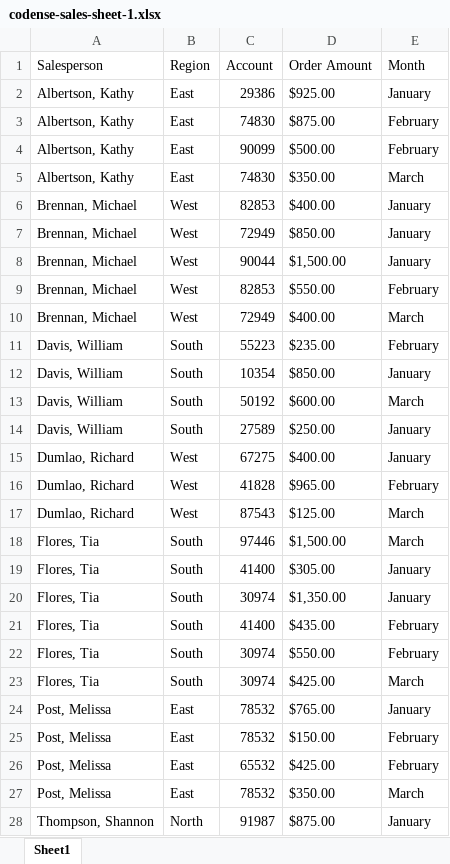
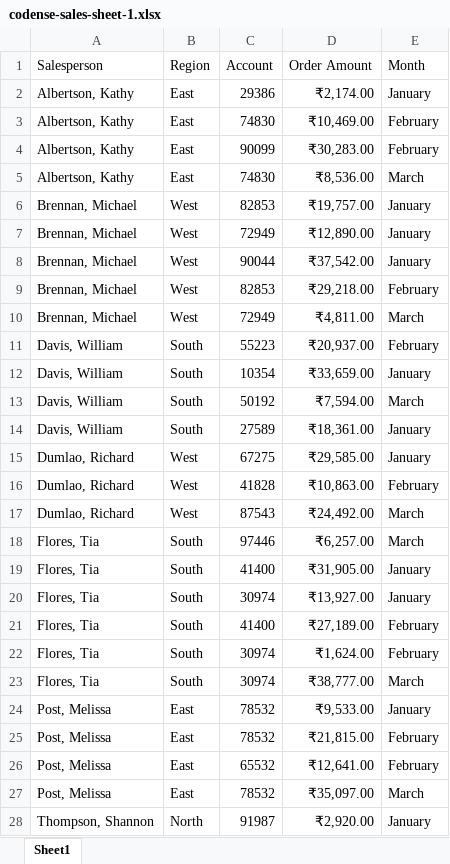
Before and after one commit to codense/sample-excel-sheet, an Excel workbook: codense-sales-sheet-1.xlsx, sheet Sheet1, drawn as a sheet; only a part is shown; values as stored, in another font and other column widths than the file's, no borders; table styles not drawn; the diff covers the shown part only; the diff names each change by its address in the sheet, - before the commit and + after, or states it on an @@ line.

Commit message:
Add files via upload

```diff
--- a/codense-sales-sheet-1.xlsx (sheet Sheet1)
+++ b/codense-sales-sheet-1.xlsx (sheet Sheet1)
-D2 (Order Amount): $925.00
+D2 (Order Amount): ₹2,174.00
-D3 (Order Amount): $875.00
+D3 (Order Amount): ₹10,469.00
-D4 (Order Amount): $500.00
+D4 (Order Amount): ₹30,283.00
-D5 (Order Amount): $350.00
+D5 (Order Amount): ₹8,536.00
-D6 (Order Amount): $400.00
+D6 (Order Amount): ₹19,757.00
-D7 (Order Amount): $850.00
+D7 (Order Amount): ₹12,890.00
-D8 (Order Amount): $1,500.00
+D8 (Order Amount): ₹37,542.00
-D9 (Order Amount): $550.00
+D9 (Order Amount): ₹29,218.00
-D10 (Order Amount): $400.00
+D10 (Order Amount): ₹4,811.00
-D11 (Order Amount): $235.00
+D11 (Order Amount): ₹20,937.00
-D12 (Order Amount): $850.00
+D12 (Order Amount): ₹33,659.00
-D13 (Order Amount): $600.00
+D13 (Order Amount): ₹7,594.00
-D14 (Order Amount): $250.00
+D14 (Order Amount): ₹18,361.00
-D15 (Order Amount): $400.00
+D15 (Order Amount): ₹29,585.00
-D16 (Order Amount): $965.00
+D16 (Order Amount): ₹10,863.00
-D17 (Order Amount): $125.00
+D17 (Order Amount): ₹24,492.00
-D18 (Order Amount): $1,500.00
+D18 (Order Amount): ₹6,257.00
-D19 (Order Amount): $305.00
+D19 (Order Amount): ₹31,905.00
-D20 (Order Amount): $1,350.00
+D20 (Order Amount): ₹13,927.00
-D21 (Order Amount): $435.00
+D21 (Order Amount): ₹27,189.00
-D22 (Order Amount): $550.00
+D22 (Order Amount): ₹1,624.00
-D23 (Order Amount): $425.00
+D23 (Order Amount): ₹38,777.00
-D24 (Order Amount): $765.00
+D24 (Order Amount): ₹9,533.00
-D25 (Order Amount): $150.00
+D25 (Order Amount): ₹21,815.00
-D26 (Order Amount): $425.00
+D26 (Order Amount): ₹12,641.00
-D27 (Order Amount): $350.00
+D27 (Order Amount): ₹35,097.00
-D28 (Order Amount): $875.00
+D28 (Order Amount): ₹2,920.00
```
Also changed, not shown: 12 edited cells elsewhere in this sheet.
